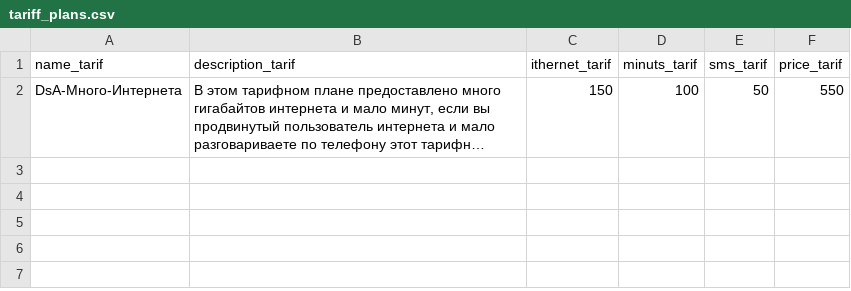
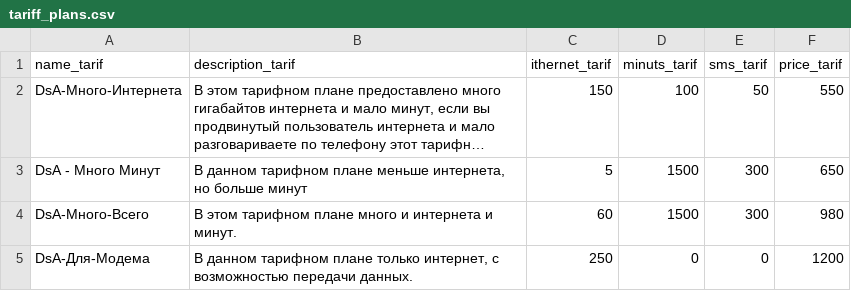
Before and after one commit to danila-art/DsA_connect, a CSV file: inner_file_py/tariff_plans.csv, drawn as a sheet; long unchanged cells end in …; the diff names each change by its address in the sheet, - before the commit and + after, or states it on an @@ line.

```diff
--- a/inner_file_py/tariff_plans.csv
+++ b/inner_file_py/tariff_plans.csv
+row 3: DsA - Много Минут | В данном тарифном плане меньше интернета, но больше минут | 5 | 1500 | 300 | 650
+row 4: DsA-Много-Всего | В этом тарифном плане много и интернета и минут. | 60 | 1500 | 300 | 980
+row 5: DsA-Для-Модема | В данном тарифном плане только интернет, с возможностью передачи данных. | 250 | 0 | 0 | 1200
```
Also changed, not shown: inner_file_py/user.csv, 8 other files.
